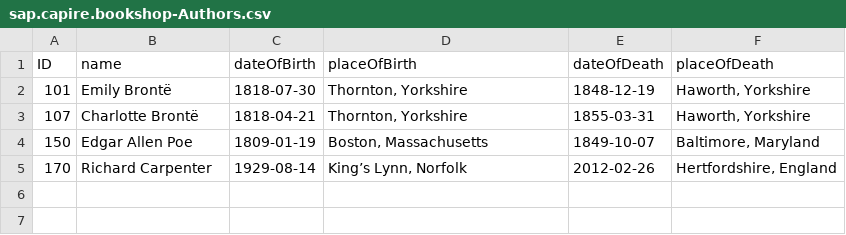
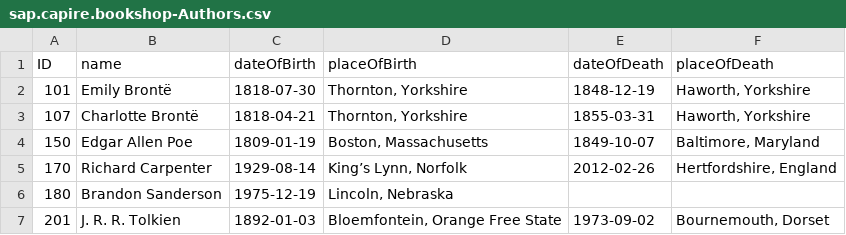
Before and after one commit to patricebender/cxl-bookshop, a CSV file: db/data/sap.capire.bookshop-Authors.csv, drawn as a sheet; the diff names each change by its address in the sheet, - before the commit and + after, or states it on an @@ line.

```diff
--- a/db/data/sap.capire.bookshop-Authors.csv
+++ b/db/data/sap.capire.bookshop-Authors.csv
+row 6: 180 | Brandon Sanderson | 1975-12-19 | Lincoln, Nebraska
+row 7: 201 | J. R. R. Tolkien | 1892-01-03 | Bloemfontein, Orange Free State | 1973-09-02 | Bournemouth, Dorset
```
Also changed, not shown: db/data/sap.capire.bookshop-Books.csv, 22 other files.
